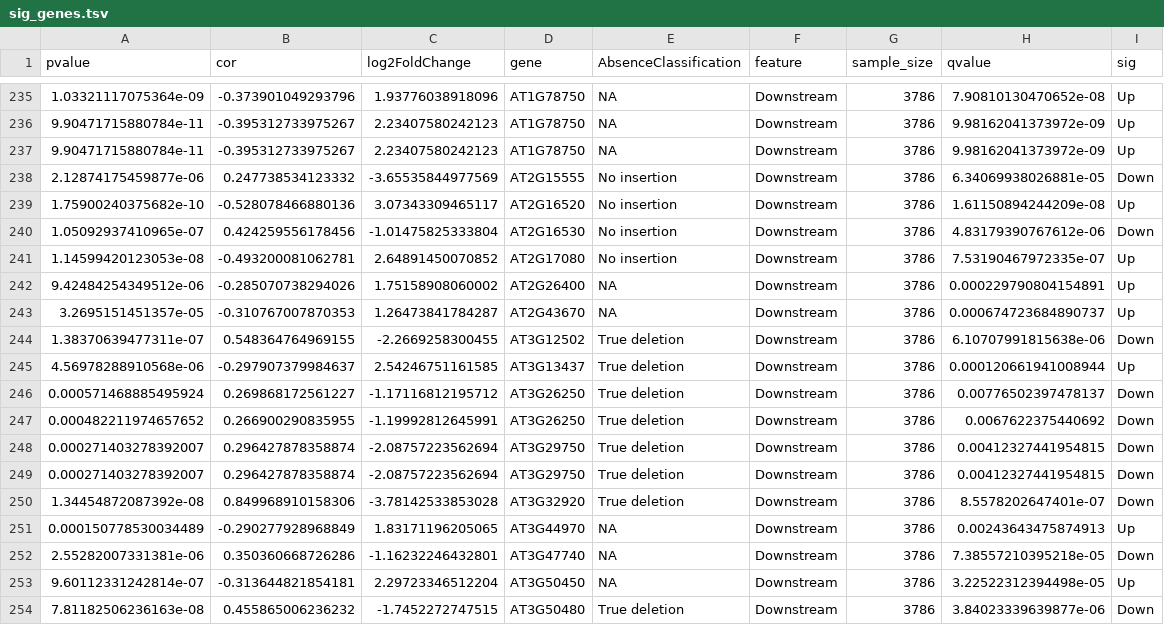
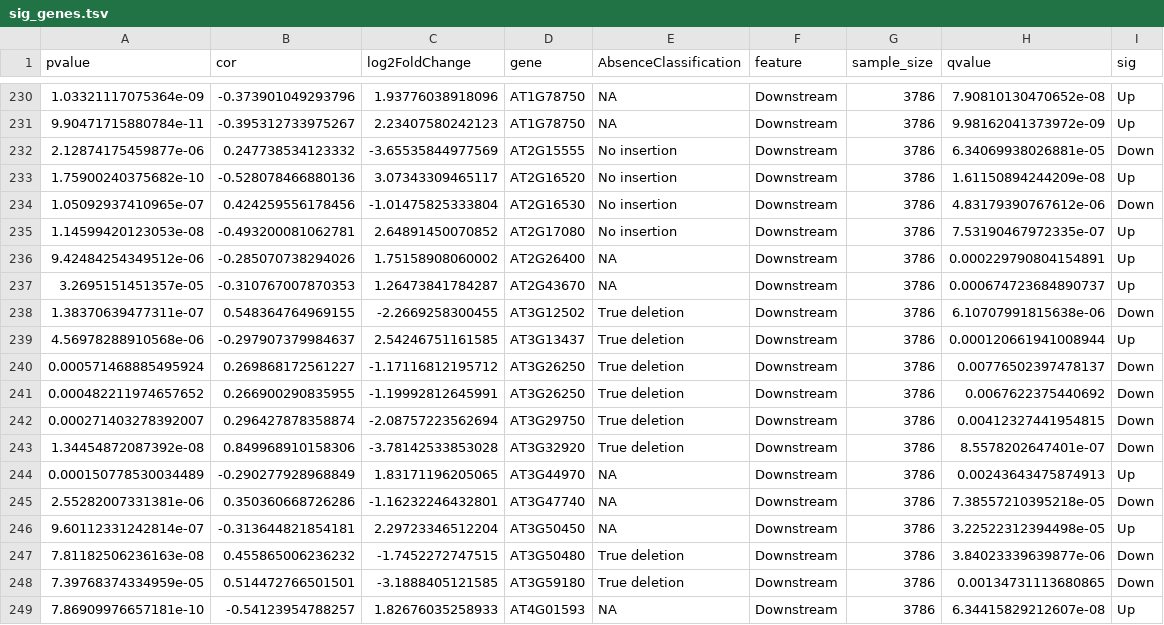
Before and after one commit to timoast/Arabidopsis-TE-variants, a TSV file: ProcessedData/sig_genes.tsv, drawn as a sheet; only a part is shown, gaps mark what is left out; the shorter side is filled out with more unchanged rows; the diff covers the shown part only.

```diff
--- a/ProcessedData/sig_genes.tsv
+++ b/ProcessedData/sig_genes.tsv
@@ -236,3 +231,2 @@ pvalue	cor	log2FoldChange	gene	AbsenceClassification	feature	sample_size	qvalue
 9.90471715880784e-11	-0.395312733975267	2.23407580242123	AT1G78750	NA	Downstream	3786	9.98162041373972e-09	Up
-9.90471715880784e-11	-0.395312733975267	2.23407580242123	AT1G78750	NA	Downstream	3786	9.98162041373972e-09	Up
 2.12874175459877e-06	0.247738534123332	-3.65535844977569	AT2G15555	No insertion	Downstream	3786	6.34069938026881e-05	Down
@@ -247,3 +241,2 @@ pvalue	cor	log2FoldChange	gene	AbsenceClassification	feature	sample_size	qvalue
 0.000482211974657652	0.266900290835955	-1.19992812645991	AT3G26250	True deletion	Downstream	3786	0.0067622375440692	Down
-0.000271403278392007	0.296427878358874	-2.08757223562694	AT3G29750	True deletion	Downstream	3786	0.00412327441954815	Down
 0.000271403278392007	0.296427878358874	-2.08757223562694	AT3G29750	True deletion	Downstream	3786	0.00412327441954815	Down
```
Also changed, not shown: 5 removed rows elsewhere in this file.
